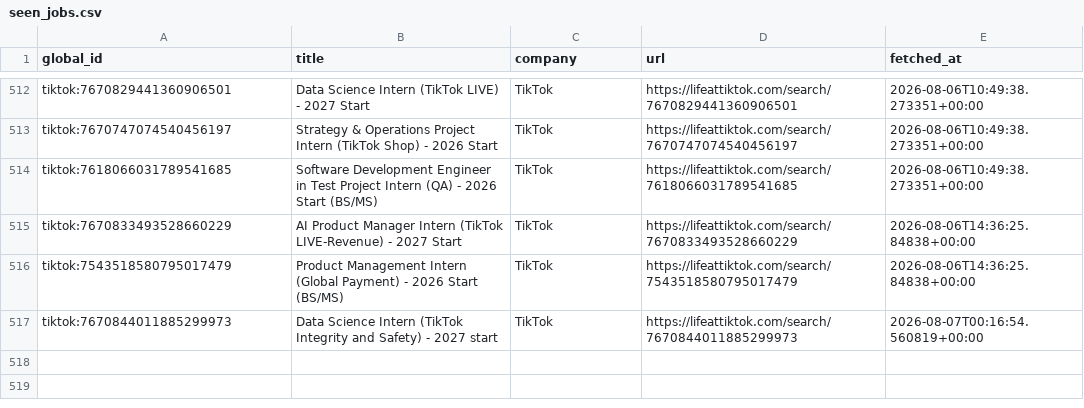
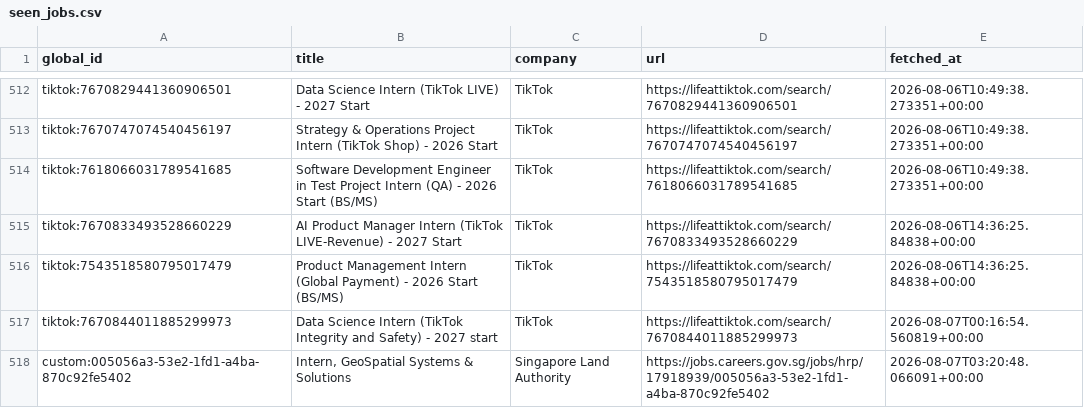
Before and after one commit to hrishikeshsathyian/mcqueen, a CSV file: data/seen_jobs.csv, drawn as a sheet; only a part is shown, gaps mark what is left out; the diff names each change by its address in the sheet, - before the commit and + after, or states it on an @@ line.

```diff
--- a/data/seen_jobs.csv
+++ b/data/seen_jobs.csv
+row 518: custom:005056a3-53e2-1fd1-a4ba-870c92fe5402 | Intern, GeoSpatial Systems & Solutions | Singapore Land Authority | https://jobs.careers.gov.sg/jobs/hrp/17918939/005056a3-53e2-1fd1-a4ba-870c92fe5402 | 2026-08-07T03:20:48.066091+00:00
```
